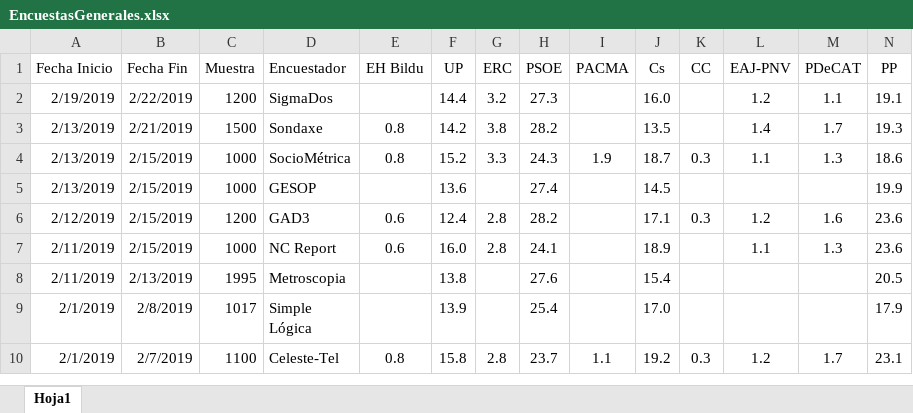
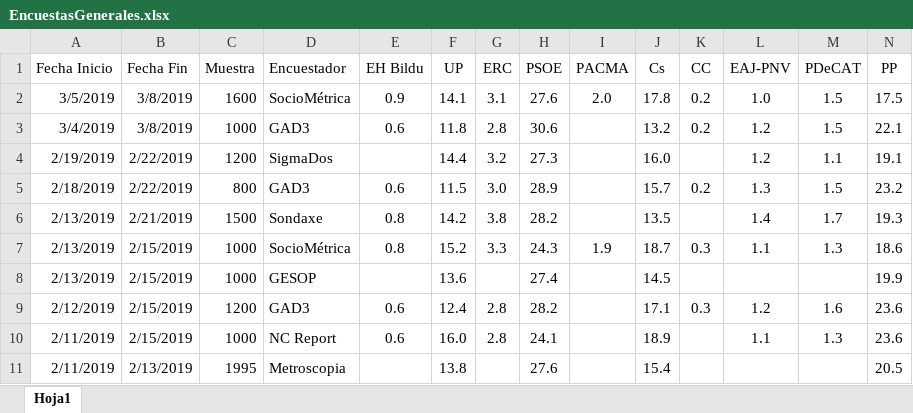
Before and after one commit to ChusCarro/1datomas, an Excel workbook: EleccionesGenerales/EncuestasGenerales.xlsx, sheet Hoja1, drawn as a sheet; only a part is shown; the shorter side is filled out with more unchanged rows; values as stored, in another font and other column widths than the file's, no borders; rows hold the shown columns only; the diff names each change by its address in the sheet, - before the commit and + after, or states it on an @@ line.

```diff
--- a/EleccionesGenerales/EncuestasGenerales.xlsx (sheet Hoja1)
+++ b/EleccionesGenerales/EncuestasGenerales.xlsx (sheet Hoja1)
+row 2: 3/5/2019 | 3/8/2019 | 1600 | SocioMétrica | 0.9 | 14.1 | 3.1 | 27.6 | 2.0 | 17.8 | 0.2 | 1.0 | 1.5 | 17.5
+row 3: 3/4/2019 | 3/8/2019 | 1000 | GAD3 | 0.6 | 11.8 | 2.8 | 30.6 |  | 13.2 | 0.2 | 1.2 | 1.5 | 22.1
+row 5: 2/18/2019 | 2/22/2019 | 800 | GAD3 | 0.6 | 11.5 | 3.0 | 28.9 |  | 15.7 | 0.2 | 1.3 | 1.5 | 23.2
```
Also changed, not shown: 17 other files.
